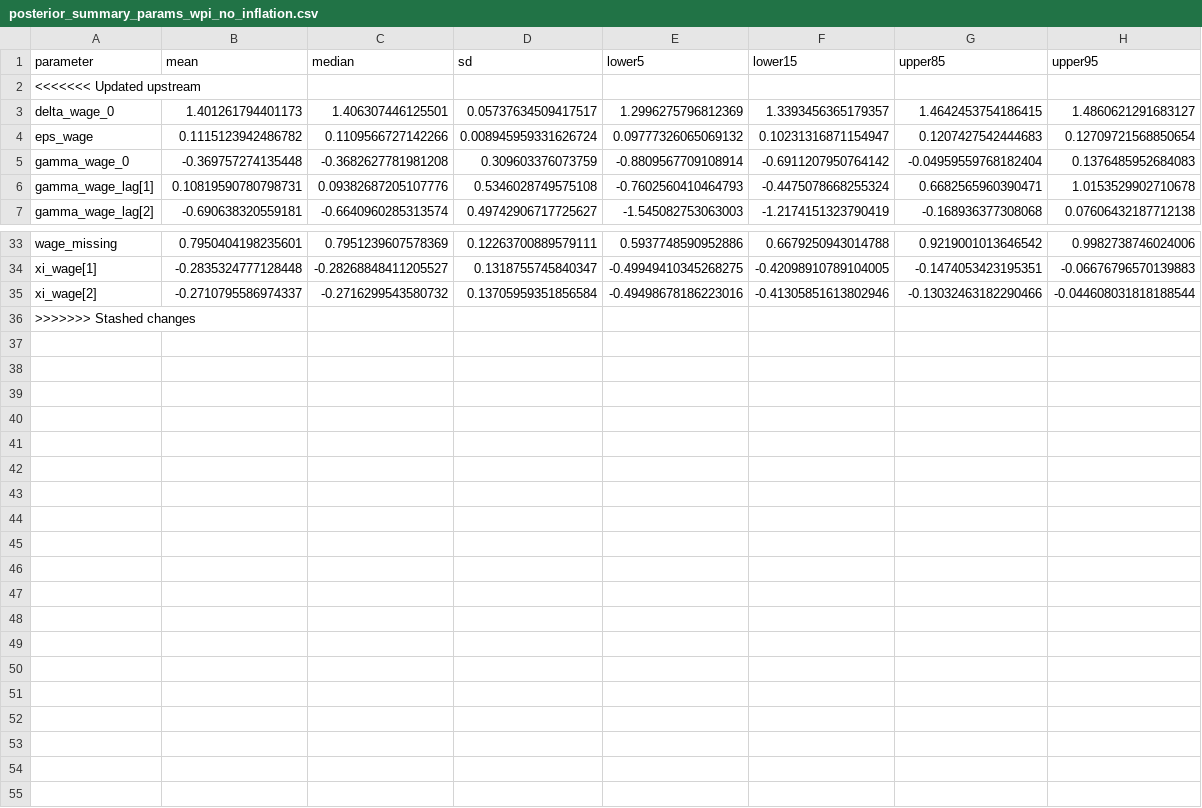
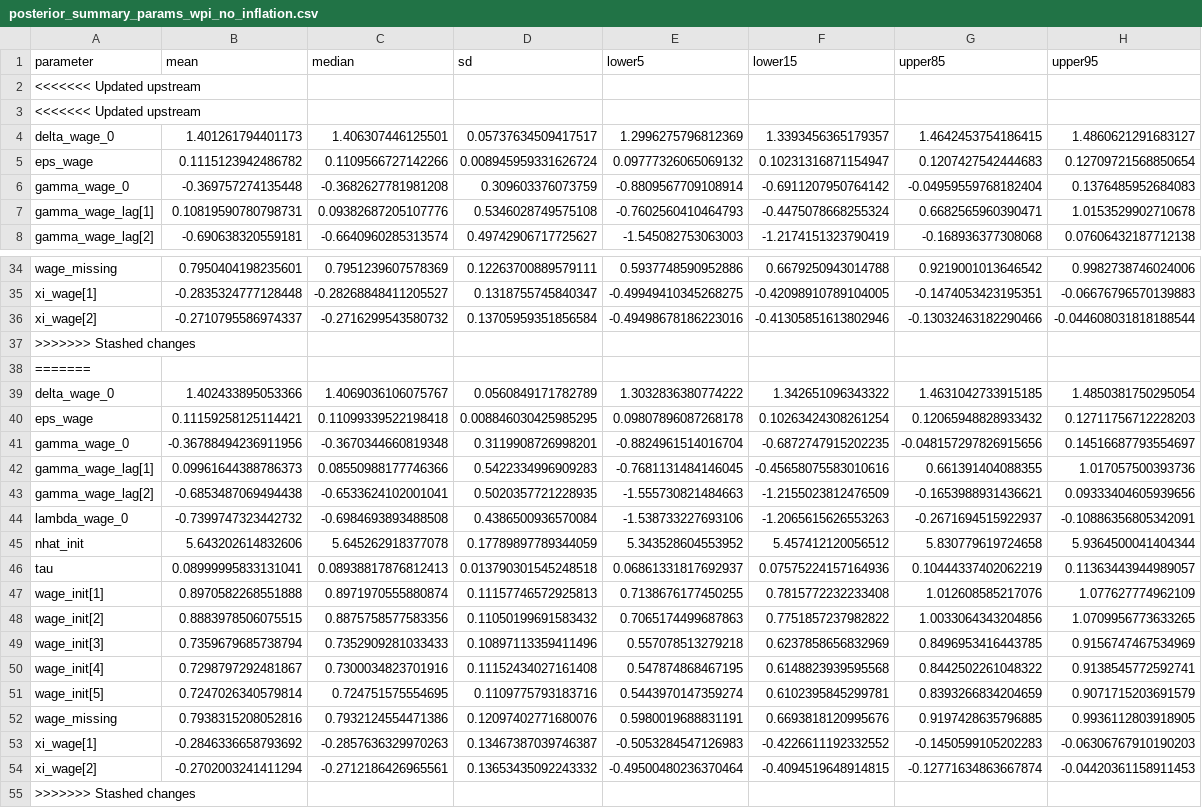
Before and after one commit to igross/nairu, a CSV file: docs/posterior_summary_params_wpi_no_inflation.csv, drawn as a sheet; only a part is shown, gaps mark what is left out.

Commit message:
Refreshing data 2025-11-02

```diff
--- a/docs/posterior_summary_params_wpi_no_inflation.csv
+++ b/docs/posterior_summary_params_wpi_no_inflation.csv
@@ -2,2 +2,3 @@ parameter,mean,median,sd,lower5,lower15,upper85,upper95
 <<<<<<< Updated upstream
+<<<<<<< Updated upstream
 delta_wage_0,1.401261794401173,1.406307446125501,0.05737634509417517,1.2996275796812369,1.3393456365179357,1.4642453754186415,1.4860621291683127
@@ -35,2 +36,20 @@ xi_wage[1],-0.2835324777128448,-0.28268848411205527,0.1318755745840347,-0.499494
 xi_wage[2],-0.2710795586974337,-0.2716299543580732,0.13705959351856584,-0.49498678186223016,-0.41305851613802946,-0.13032463182290466,-0.044608031818188544
+>>>>>>> Stashed changes
+=======
+delta_wage_0,1.402433895053366,1.4069036106075767,0.0560849171782789,1.3032836380774222,1.342651096343322,1.4631042733915185,1.4850381750295054
+eps_wage,0.11159258125114421,0.11099339522198418,0.008846030425985295,0.09807896087268178,0.10263424308261254,0.12065948828933432,0.12711756712228203
+gamma_wage_0,-0.36788494236911956,-0.3670344660819348,0.3119908726998201,-0.8824961514016704,-0.6872747915202235,-0.048157297826915656,0.14516687793554697
+gamma_wage_lag[1],0.09961644388786373,0.08550988177746366,0.5422334996909283,-0.7681131484146045,-0.45658075583010616,0.661391404088355,1.017057500393736
+gamma_wage_lag[2],-0.6853487069494438,-0.6533624102001041,0.5020357721228935,-1.555730821484663,-1.2155023812476509,-0.1653988931436621,0.09333404605939656
+lambda_wage_0,-0.7399747323442732,-0.6984693893488508,0.4386500936570084,-1.538733227693106,-1.2065615626553263,-0.2671694515922937,-0.10886356805342091
+nhat_init,5.643202614832606,5.645262918377078,0.17789897789344059,5.343528604553952,5.457412120056512,5.830779619724658,5.9364500041404344
+tau,0.08999995833131041,0.08938817876812413,0.013790301545248518,0.06861331817692937,0.07575224157164936,0.10444337402062219,0.11363443944989057
+wage_init[1],0.8970582268551888,0.8971970555880874,0.11157746572925813,0.7138676177450255,0.7815772232233408,1.012608585217076,1.077627774962109
+wage_init[2],0.8883978506075515,0.8875758577583356,0.11050199691583432,0.7065174499687863,0.7751857237982822,1.0033064343204856,1.0709956773633265
+wage_init[3],0.7359679685738794,0.7352909281033433,0.10897113359411496,0.557078513279218,0.6237858656832969,0.8496953416443785,0.9156747467534969
+wage_init[4],0.7298797292481867,0.7300034823701916,0.11152434027161408,0.547874868467195,0.6148823939595568,0.8442502261048322,0.9138545772592741
+wage_init[5],0.7247026340579814,0.724751575554695,0.1109775793183716,0.5443970147359274,0.6102395845299781,0.8393266834204659,0.9071715203691579
+wage_missing,0.7938315208052816,0.7932124554471386,0.12097402771680076,0.5980019688831191,0.6693818120995676,0.9197428635796885,0.9936112803918905
+xi_wage[1],-0.2846336658793692,-0.2857636329970263,0.13467387039746387,-0.5053284547126983,-0.4226611192332552,-0.1450599105202283,-0.06306767910190203
+xi_wage[2],-0.2702003241411294,-0.2712186426965561,0.13653435092243332,-0.49500480236370464,-0.4094519648914815,-0.12771634863667874,-0.04420361158911453
 >>>>>>> Stashed changes
```
Also changed, not shown: docs/est_data.csv, 24 other files.
